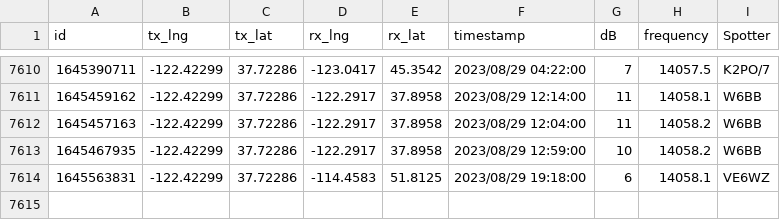
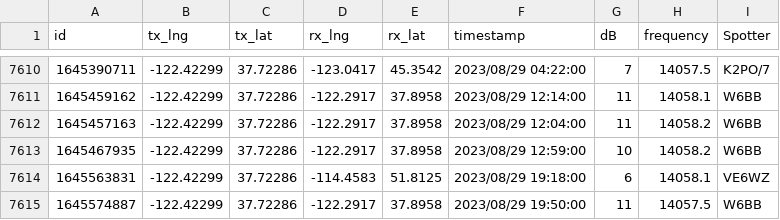
Before and after one commit to hcarter333/rm-rbn-history, a CSV file: rm_rnb_history_pres.csv, drawn as a sheet; only a part is shown, gaps mark what is left out; the diff names each change by its address in the sheet, - before the commit and + after, or states it on an @@ line.

```diff
--- a/rm_rnb_history_pres.csv
+++ b/rm_rnb_history_pres.csv
+row 7615: 1645574887 | -122.42299 | 37.72286 | -122.2917 | 37.8958 | 2023/08/29 19:50:00 | 11 | 14057.5 | W6BB
```
Also changed, not shown: rm_rnb_history.csv, 2 other files.
